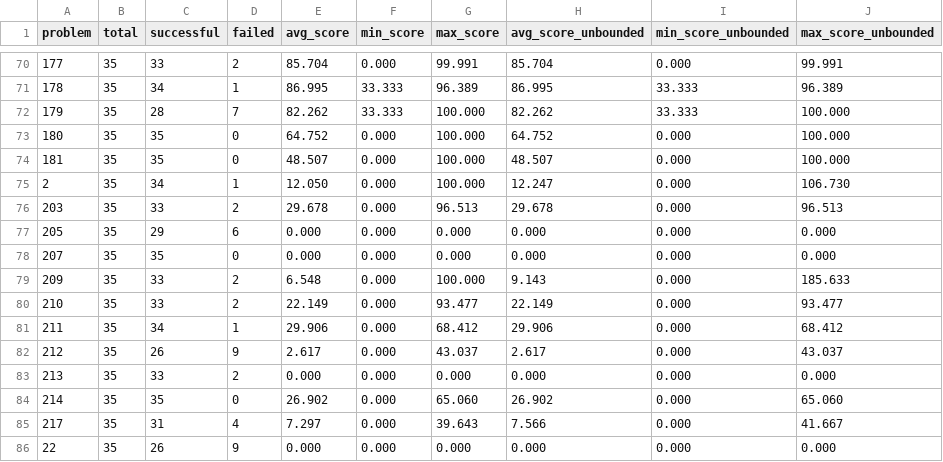
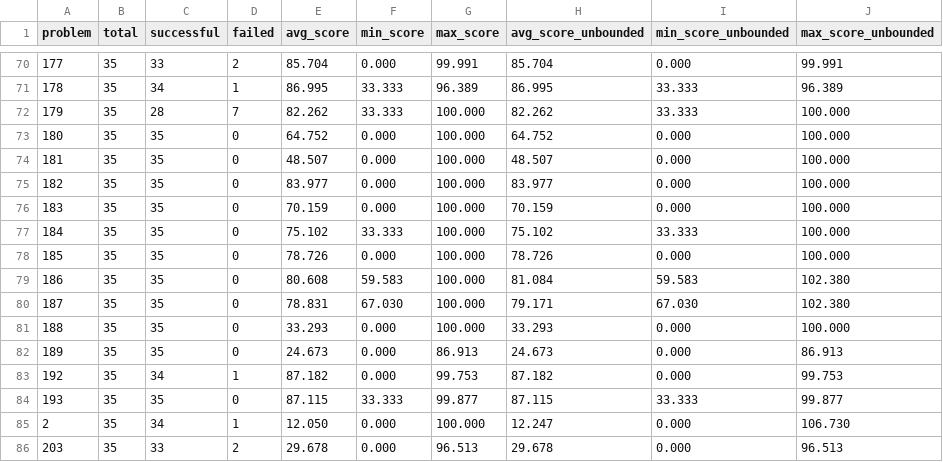
Before and after one commit to FrontierCS/Frontier-CS-Result, a CSV file: algorithmic/batch/by_problem.csv, drawn as a sheet; only a part is shown, gaps mark what is left out; the shorter side is filled out with more unchanged rows; the diff covers the shown part only.

```diff
--- a/algorithmic/batch/by_problem.csv
+++ b/algorithmic/batch/by_problem.csv
@@ -74,2 +74,12 @@ problem,total,successful,failed,avg_score,min_score,max_score,avg_score_unbounde
 181,35,35,0,48.507,0.000,100.000,48.507,0.000,100.000
+182,35,35,0,83.977,0.000,100.000,83.977,0.000,100.000
+183,35,35,0,70.159,0.000,100.000,70.159,0.000,100.000
+184,35,35,0,75.102,33.333,100.000,75.102,33.333,100.000
+185,35,35,0,78.726,0.000,100.000,78.726,0.000,100.000
+186,35,35,0,80.608,59.583,100.000,81.084,59.583,102.380
+187,35,35,0,78.831,67.030,100.000,79.171,67.030,102.380
+188,35,35,0,33.293,0.000,100.000,33.293,0.000,100.000
+189,35,35,0,24.673,0.000,86.913,24.673,0.000,86.913
+192,35,34,1,87.182,0.000,99.753,87.182,0.000,99.753
+193,35,35,0,87.115,33.333,99.877,87.115,33.333,99.877
 2,35,34,1,12.050,0.000,100.000,12.247,0.000,106.730
```
Also changed, not shown: 6 added rows and 12 edited cells elsewhere in this file, algorithmic/batch/by_model.csv, algorithmic/batch/elo_ratings.csv, 12 other files.
